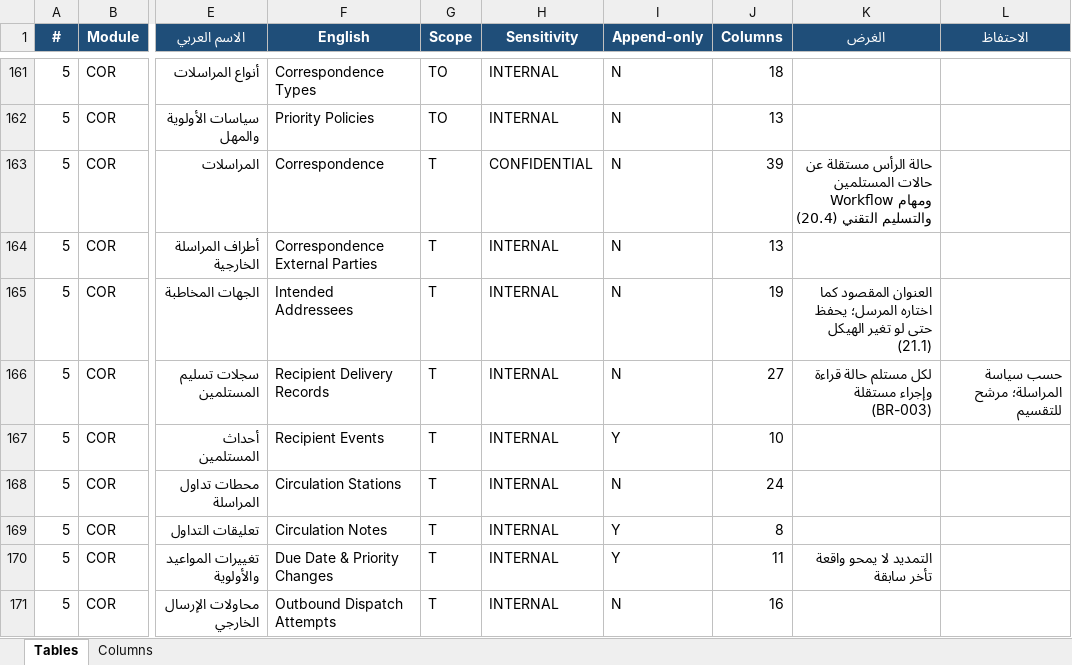
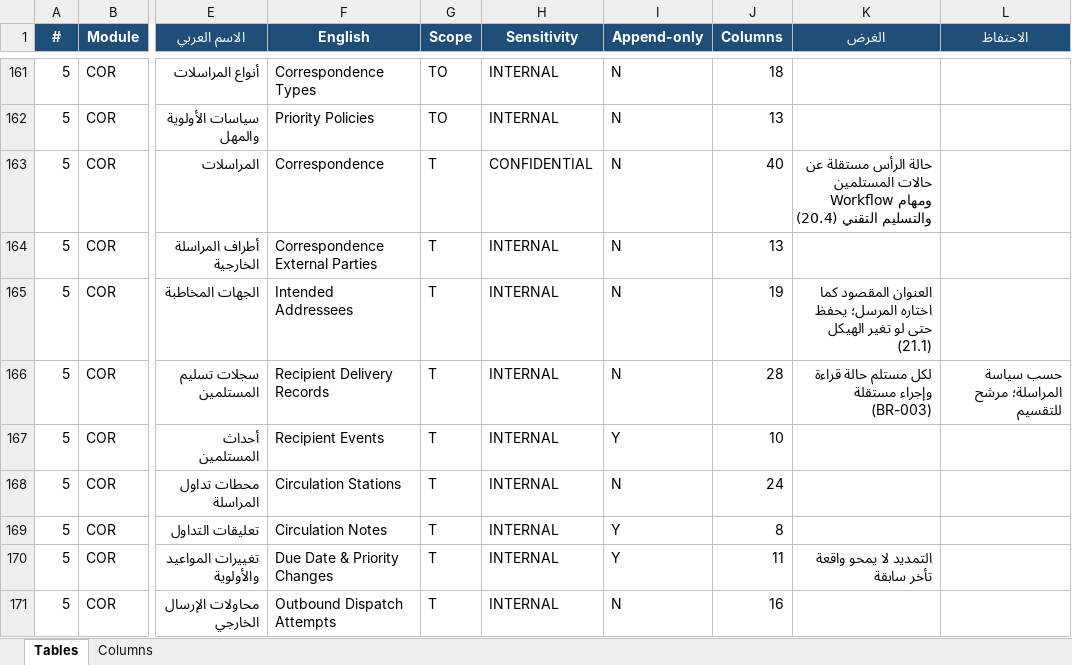
Before and after one commit to osamasayed578-design/noona-plus-26, an Excel workbook: docs/data-dictionary/NOONA_PLUS_Data_Dictionary.xlsx, sheet Tables, drawn as a sheet; only a part is shown, gaps mark what is left out; values as stored, in another font and other column widths than the file's, no borders; the diff names each change by its address in the sheet, - before the commit and + after, or states it on an @@ line.

```diff
--- a/docs/data-dictionary/NOONA_PLUS_Data_Dictionary.xlsx (sheet Tables)
+++ b/docs/data-dictionary/NOONA_PLUS_Data_Dictionary.xlsx (sheet Tables)
-J163 (Columns): 39
+J163 (Columns): 40
-J166 (Columns): 27
+J166 (Columns): 28
```
Also changed, not shown: sheet Columns, 46 other files.
